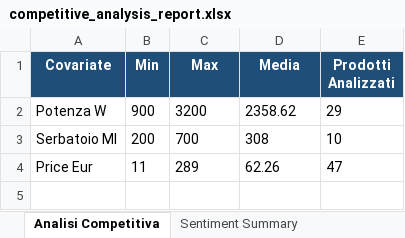
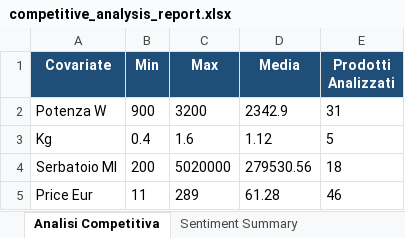
Before and after one commit to FabioCarando/MarketProductIntelligence, an Excel workbook: competitive_analysis_report.xlsx, sheet Analisi Competitiva, drawn as a sheet; values as stored, in another font and other column widths than the file's, no borders; addresses are those after the commit; the diff names each change by its address in the sheet, - before the commit and + after, or states it on an @@ line.

```diff
--- a/competitive_analysis_report.xlsx (sheet Analisi Competitiva)
+++ b/competitive_analysis_report.xlsx (sheet Analisi Competitiva)
-D2 (Media): 2358.62
+D2 (Media): 2342.9
-E2 (Prodotti Analizzati): 29
+E2 (Prodotti Analizzati): 31
+row 3: Kg | 0.4 | 1.6 | 1.12 | 5
-C4 (Max): 700
+C4 (Max): 5020000
-D4 (Media): 308
+D4 (Media): 279530.56
-E4 (Prodotti Analizzati): 10
+E4 (Prodotti Analizzati): 18
-D5 (Media): 62.26
+D5 (Media): 61.28
-E5 (Prodotti Analizzati): 47
+E5 (Prodotti Analizzati): 46
```
Also changed, not shown: sheet Dettagli Competitor, sheet Sentiment Summary, sheet Problemi & Keywords, 16 other files.
